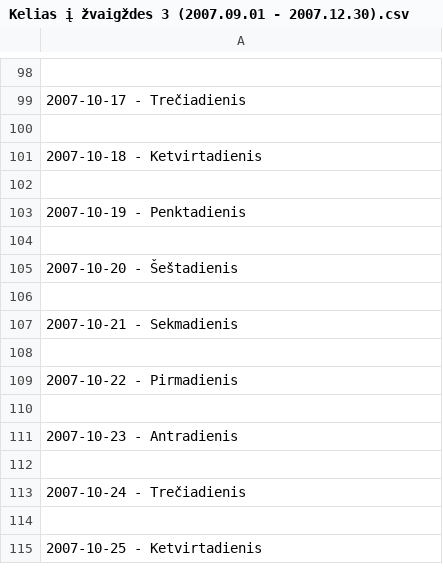
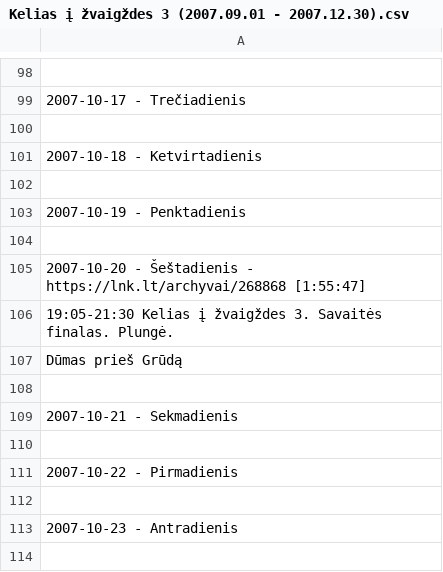
Before and after one commit to Zorklis/LT-TV, a CSV file: 2. LNK/LNK Laidos/Kelias į žvaigždes/Kelias į žvaigždes 3 (2007.09.01 - 2007.12.30).csv, drawn as a sheet; only a part is shown, gaps mark what is left out; the shorter side is filled out with more unchanged rows; the diff names each change by its address in the sheet, - before the commit and + after, or states it on an @@ line.

Commit message:
added 2007-10-20 to Kįž3, might be best to complete and format the program first

```diff
--- a/2. LNK/LNK Laidos/Kelias į žvaigždes/Kelias į žvaigždes 3 (2007.09.01 - 2007.12.30).csv
+++ b/2. LNK/LNK Laidos/Kelias į žvaigždes/Kelias į žvaigždes 3 (2007.09.01 - 2007.12.30).csv
-A105: …- Šeštadienis
+A105: …- Šeštadienis - https://lnk.lt/archyvai/268868 [1:55:47]
+row 106: 19:05-21:30 Kelias į žvaigždes 3. Savaitės finalas. Plungė.
+row 107: Dūmas prieš Grūdą
```
